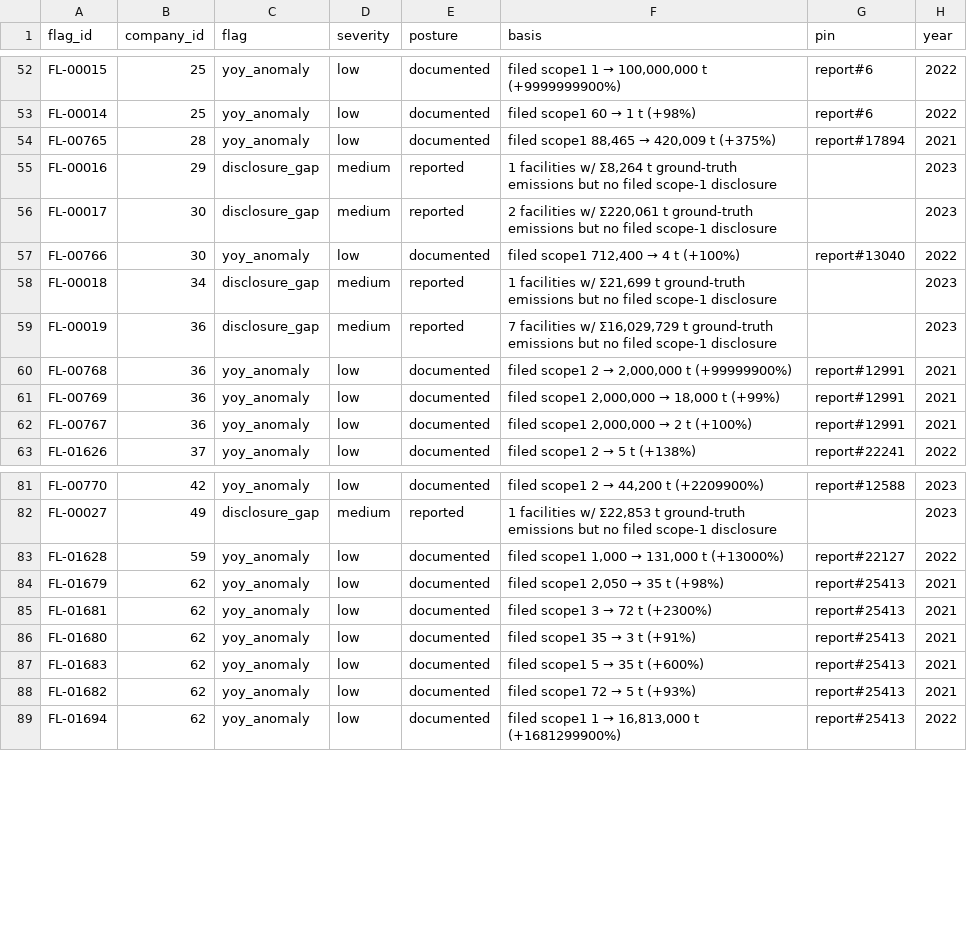
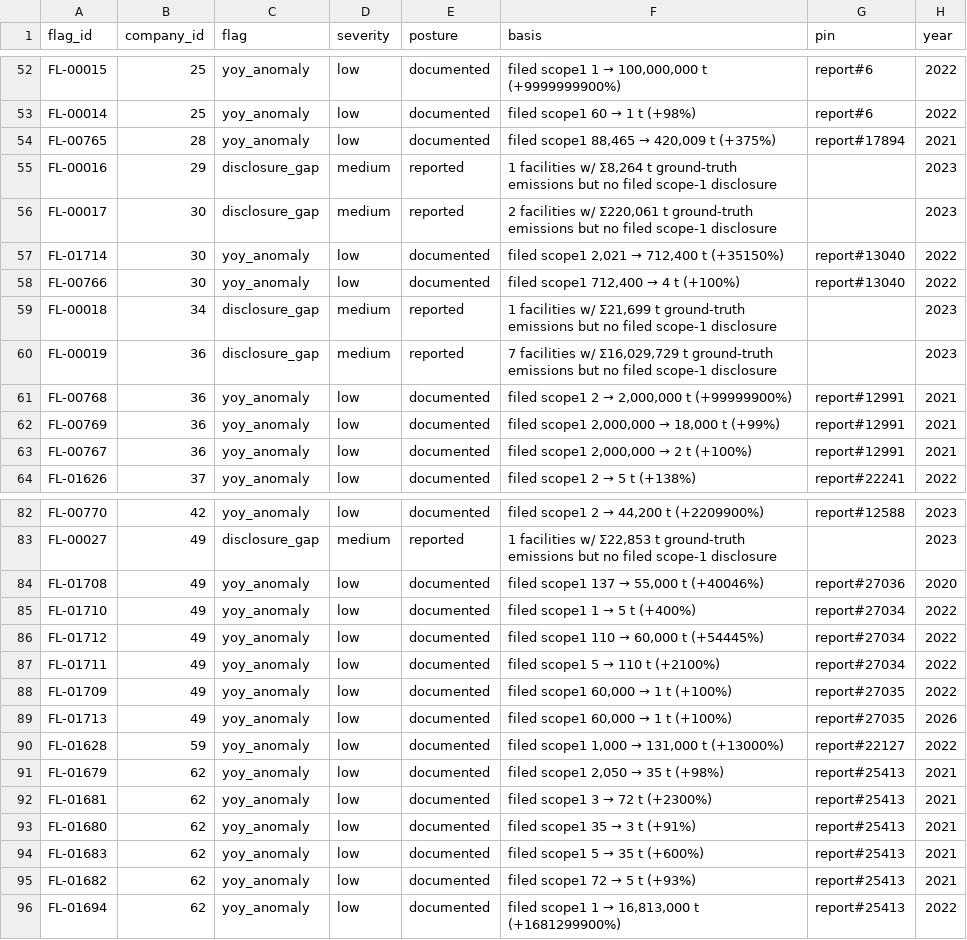
Before and after one commit to TerexitariusStomp/esg-verdicts, a CSV file: registry/flags.csv, drawn as a sheet; only a part is shown, gaps mark what is left out.

```diff
--- a/registry/flags.csv
+++ b/registry/flags.csv
@@ -56,2 +56,3 @@ FL-00016,29,disclosure_gap,medium,reported,"1 facilities w/ Σ8,264 t ground-tru
 FL-00017,30,disclosure_gap,medium,reported,"2 facilities w/ Σ220,061 t ground-truth emissions but no filed scope-1 disclosure",,2023
+FL-01714,30,yoy_anomaly,low,documented,"filed scope1 2,021 → 712,400 t (+35150%)",report#13040,2022
 FL-00766,30,yoy_anomaly,low,documented,"filed scope1 712,400 → 4 t (+100%)",report#13040,2022
@@ -82,2 +83,8 @@ FL-00770,42,yoy_anomaly,low,documented,"filed scope1 2 → 44,200 t (+2209900%)"
 FL-00027,49,disclosure_gap,medium,reported,"1 facilities w/ Σ22,853 t ground-truth emissions but no filed scope-1 disclosure",,2023
+FL-01708,49,yoy_anomaly,low,documented,"filed scope1 137 → 55,000 t (+40046%)",report#27036,2020
+FL-01710,49,yoy_anomaly,low,documented,filed scope1 1 → 5 t (+400%),report#27034,2022
+FL-01712,49,yoy_anomaly,low,documented,"filed scope1 110 → 60,000 t (+54445%)",report#27034,2022
+FL-01711,49,yoy_anomaly,low,documented,filed scope1 5 → 110 t (+2100%),report#27034,2022
+FL-01709,49,yoy_anomaly,low,documented,"filed scope1 60,000 → 1 t (+100%)",report#27035,2022
+FL-01713,49,yoy_anomaly,low,documented,"filed scope1 60,000 → 1 t (+100%)",report#27035,2026
 FL-01628,59,yoy_anomaly,low,documented,"filed scope1 1,000 → 131,000 t (+13000%)",report#22127,2022
```
Also changed, not shown: 6 other files.
